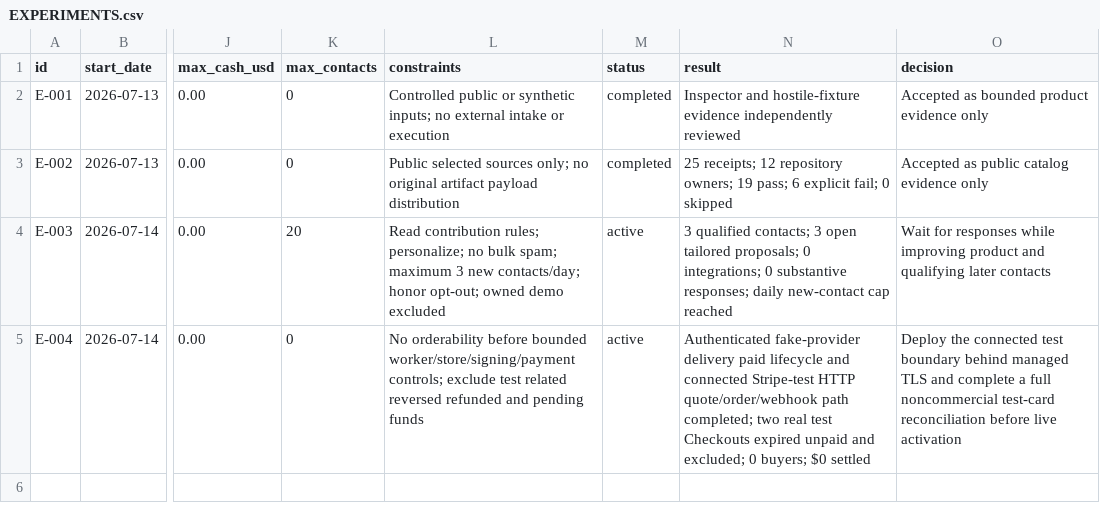
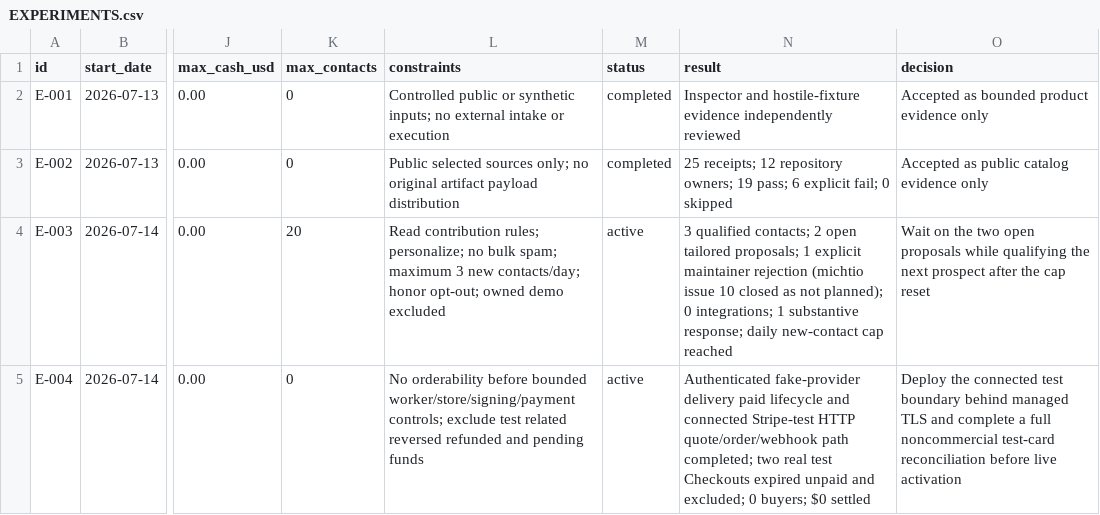
Before and after one commit to mordiaky/vouchspec, a CSV file: EXPERIMENTS.csv, drawn as a sheet; only a part is shown, gaps mark what is left out; the diff names each change by its address in the sheet, - before the commit and + after, or states it on an @@ line.

```diff
--- a/EXPERIMENTS.csv
+++ b/EXPERIMENTS.csv
-N4 (result): …qualified contacts; 3 open tailored proposals; 0 integrations; 0 substantive responses; daily new-contact…
+N4 (result): …qualified contacts; 2 open tailored proposals; 1 explicit maintainer rejection (michtio issue 10 closed as not planned); 0 integrations; 1 substantive response; daily new-contact…
-O4 (decision): Wait for responses while improving product and qualifying later contacts
+O4 (decision): Wait on the two open proposals while qualifying the next prospect after the cap reset
```
Also changed, not shown: CRM.csv, 15 other files.
